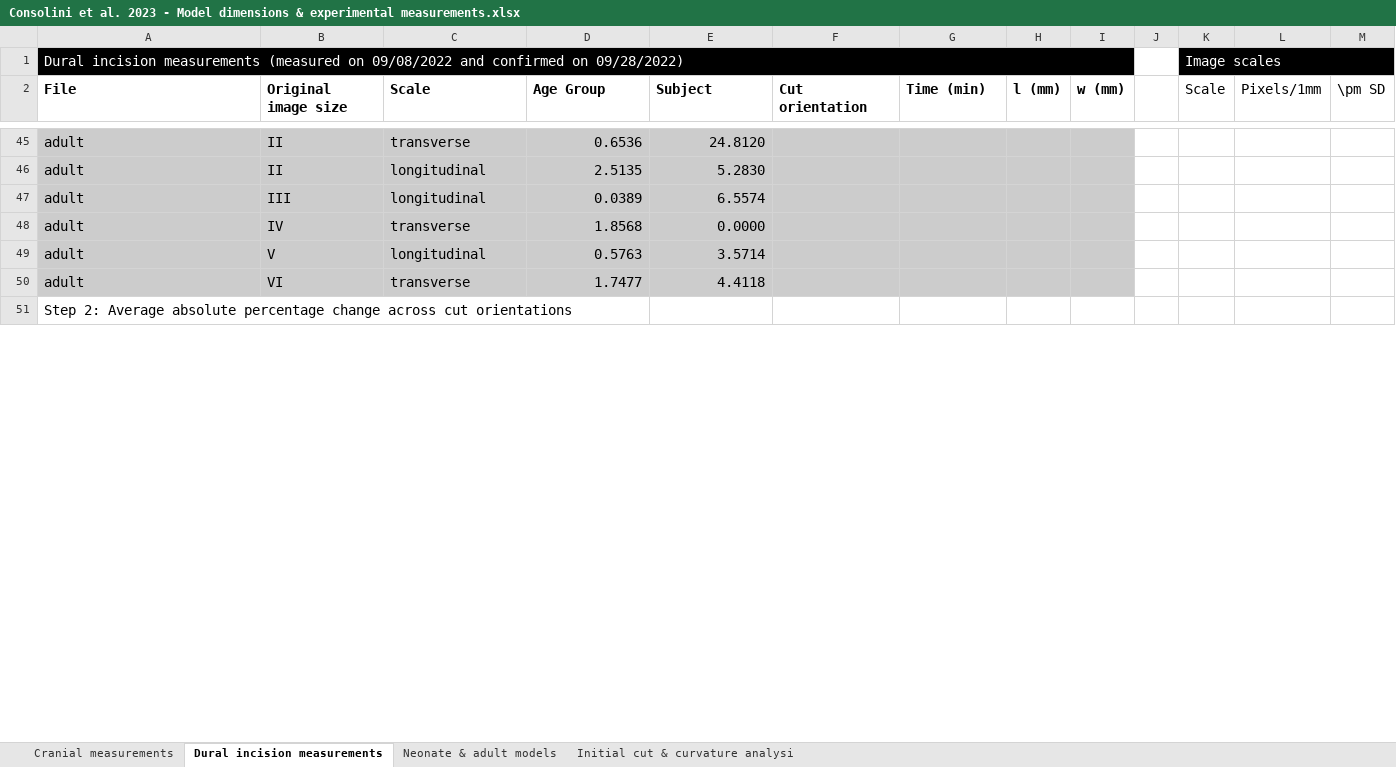
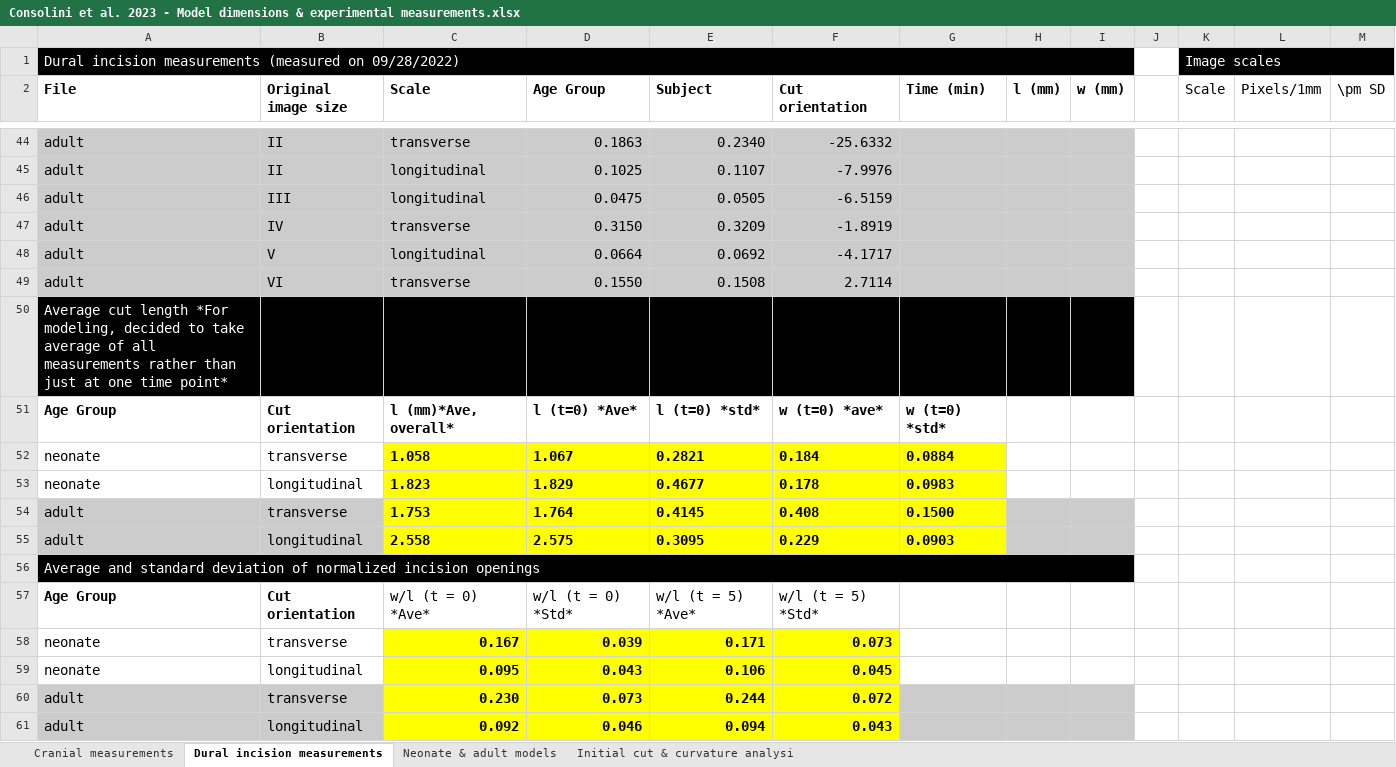
Before and after one commit to mholla/BMMB24, an Excel workbook: experiments/Consolini et al. 2023 - Model dimensions & experimental measurements.xlsx, sheet Dural incision measurements, drawn as a sheet; only a part is shown, gaps mark what is left out; values as stored, in another font and other column widths than the file's, no borders; charts and pictures not drawn; addresses are those after the commit; the diff covers the shown part only; the diff names each change by its address in the sheet, - before the commit and + after, or states it on an @@ line.

Commit message:
Slight change in model dimensions
To be consistent with the use of the instantaneous (T=0min) dimensions, I changed the models slightly to use them for the initial cut opening (l_0). So that required slight changes to this and the input files (and thus re-running of the simulations).

```diff
--- a/experiments/Consolini et al. 2023 - Model dimensions & experimental measurements.xlsx (sheet Dural incision measurements)
+++ b/experiments/Consolini et al. 2023 - Model dimensions & experimental measurements.xlsx (sheet Dural incision measurements)
-A1 (File): …(measured on 09/08/2022 and confirmed on 09/28/2022)
+A1 (File): …(measured on 09/28/2022)
-D44 (Age Group): 0.6536
+D44 (Age Group): 0.1863
-E44 (Subject): 24.8120
+E44 (Subject): 0.2340
-F44 (Cut orientation): (empty)
+F44 (Cut orientation): -25.6332
-D45 (Age Group): 2.5135
+D45 (Age Group): 0.1025
-E45 (Subject): 5.2830
+E45 (Subject): 0.1107
-F45 (Cut orientation): (empty)
+F45 (Cut orientation): -7.9976
-D46 (Age Group): 0.0389
+D46 (Age Group): 0.0475
-E46 (Subject): 6.5574
+E46 (Subject): 0.0505
-F46 (Cut orientation): (empty)
+F46 (Cut orientation): -6.5159
-D47 (Age Group): 1.8568
+D47 (Age Group): 0.3150
-E47 (Subject): 0.0000
+E47 (Subject): 0.3209
-F47 (Cut orientation): (empty)
+F47 (Cut orientation): -1.8919
-D48 (Age Group): 0.5763
+D48 (Age Group): 0.0664
-E48 (Subject): 3.5714
+E48 (Subject): 0.0692
-F48 (Cut orientation): (empty)
+F48 (Cut orientation): -4.1717
-D49 (Age Group): 1.7477
+D49 (Age Group): 0.1550
-E49 (Subject): 4.4118
+E49 (Subject): 0.1508
-F49 (Cut orientation): (empty)
+F49 (Cut orientation): 2.7114
-A50 (File): Step 2: Average absolute percentage change across cut orientations
+A50 (File): Average cut length *For modeling, decided to take average of all measurements rather than just at one time point*
-A50:I50 fill: none
+A50:I50 fill: #000000
-A50 text colour: black
+A50 text colour: #FFFFFF
+row 51: Age Group | Cut orientation | l (mm)*Ave, overall* | l (t=0) *Ave* | l (t=0) *std* | w (t=0) *ave* | w (t=0) *std*
+row 52: neonate | transverse | 1.058 | 1.067 | 0.2821 | 0.184 | 0.0884
+row 53: neonate | longitudinal | 1.823 | 1.829 | 0.4677 | 0.178 | 0.0983
+row 54: adult | transverse | 1.753 | 1.764 | 0.4145 | 0.408 | 0.1500
+row 55: adult | longitudinal | 2.558 | 2.575 | 0.3095 | 0.229 | 0.0903
+row 56: Average and standard deviation of normalized incision openings
+row 57: Age Group | Cut orientation | w/l (t = 0) *Ave* | w/l (t = 0) *Std* | w/l (t = 5) *Ave* | w/l (t = 5) *Std*
+row 58: neonate | transverse | 0.167 | 0.039 | 0.171 | 0.073
+row 59: neonate | longitudinal | 0.095 | 0.043 | 0.106 | 0.045
+row 60: adult | transverse | 0.230 | 0.073 | 0.244 | 0.072
+row 61: adult | longitudinal | 0.092 | 0.046 | 0.094 | 0.043
```
Also changed, not shown: 1 added row, 1 removed row and 41 edited cells elsewhere in this sheet, sheet Neonate & adult models, formulas that keep their value, charts or pictures.
